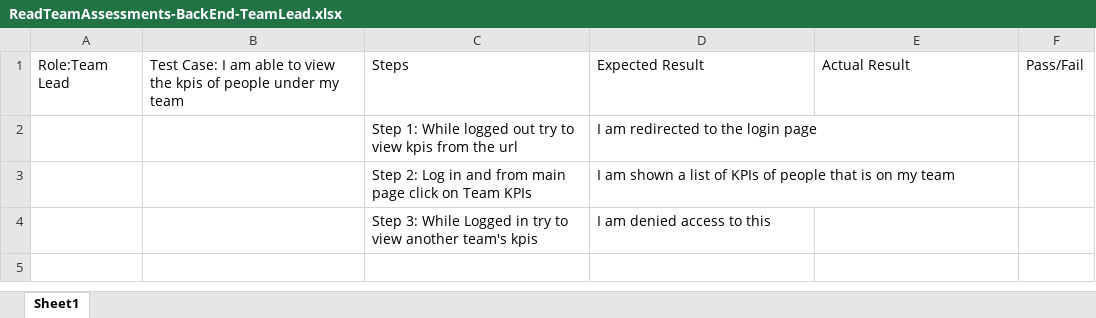
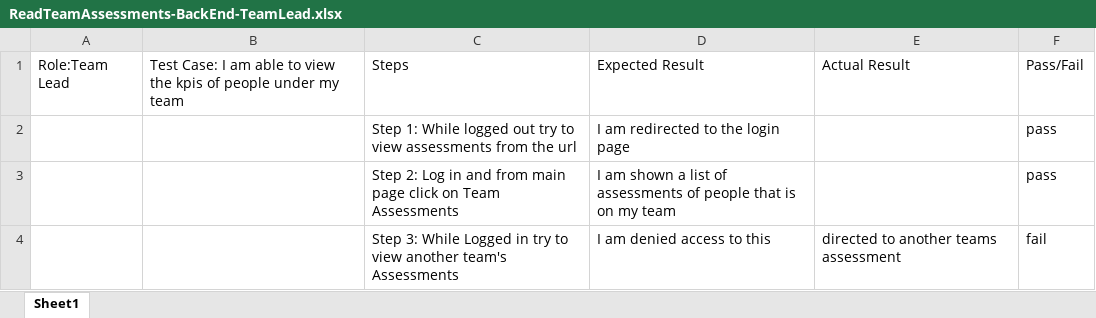
Before and after one commit to Dewdes/ORA_Current, an Excel workbook: TestCases/Back End/ReadTeamAssessments-BackEnd-TeamLead.xlsx, sheet Sheet1, drawn as a sheet; values as stored, in another font and other column widths than the file's, no borders; removed rows and columns are numbered as before the commit, all else as after; the diff names each change by its address in the sheet, - before the commit and + after, or states it on an @@ line.

```diff
--- a/TestCases/Back End/ReadTeamAssessments-BackEnd-TeamLead.xlsx (sheet Sheet1)
+++ b/TestCases/Back End/ReadTeamAssessments-BackEnd-TeamLead.xlsx (sheet Sheet1)
-C2: …to view kpis from the…
+C2: …to view assessments from the…
-F2: (empty)
+F2: pass
-row 3:  |  | Step 2: Log in and from main page click on Team KPIs | I am shown a list of KPIs of people that is on my team
-row 4:  |  | Step 3: While Logged in try to view another team's kpis | I am denied access to this
+row 3:  |  | Step 2: Log in and from main page click on Team Assessments | I am shown a list of assessments of people that is on my team |  | pass
+row 4:  |  | Step 3: While Logged in try to view another team's Assessments | I am denied access to this | directed to another teams assessment | fail
```
Also changed, not shown: TestCases/Back End/ReadEmployees-BackEnd-Admin.xlsx, TestCases/Back End/ReadMyAssessments-BackEnd-Director.xlsx, 15 other files.
